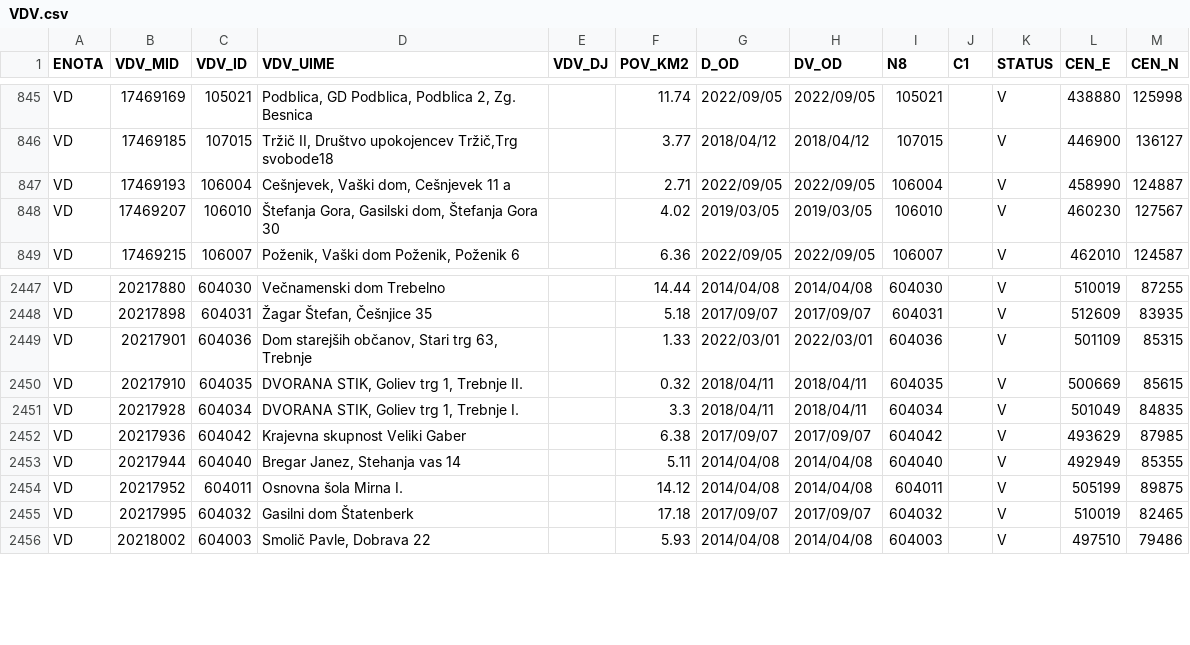
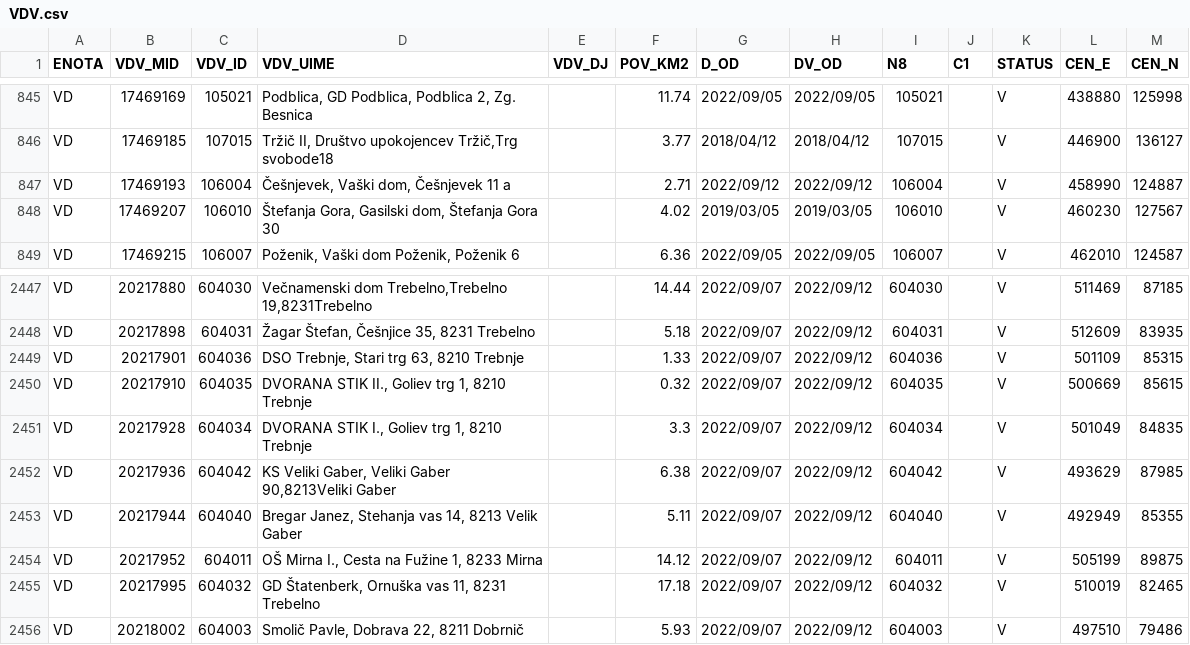
Before and after one commit to stefanb/gurs-rpe, a CSV file: data/VDV.csv, drawn as a sheet; only a part is shown, gaps mark what is left out; the diff covers the shown part only; the diff names each change by its address in the sheet, - before the commit and + after, or states it on an @@ line.

```diff
--- a/data/VDV.csv
+++ b/data/VDV.csv
-D847 (VDV_UIME): Cešnjevek, Vaški dom, Cešnjevek 11 a
+D847 (VDV_UIME): Češnjevek, Vaški dom, Češnjevek 11 a
-G847 (D_OD): 2022/09/05
+G847 (D_OD): 2022/09/12
-H847 (DV_OD): 2022/09/05
+H847 (DV_OD): 2022/09/12
-D2447 (VDV_UIME): Večnamenski dom Trebelno
+D2447 (VDV_UIME): Večnamenski dom Trebelno,Trebelno 19,8231Trebelno
-G2447 (D_OD): 2014/04/08
+G2447 (D_OD): 2022/09/07
-H2447 (DV_OD): 2014/04/08
+H2447 (DV_OD): 2022/09/12
-L2447 (CEN_E): 510019
+L2447 (CEN_E): 511469
-M2447 (CEN_N): 87255
+M2447 (CEN_N): 87185
-D2448 (VDV_UIME): Žagar Štefan, Češnjice 35
+D2448 (VDV_UIME): Žagar Štefan, Češnjice 35, 8231 Trebelno
-G2448 (D_OD): 2017/09/07
+G2448 (D_OD): 2022/09/07
-H2448 (DV_OD): 2017/09/07
+H2448 (DV_OD): 2022/09/12
-D2449 (VDV_UIME): Dom starejših občanov, Stari trg 63, Trebnje
+D2449 (VDV_UIME): DSO Trebnje, Stari trg 63, 8210 Trebnje
-G2449 (D_OD): 2022/03/01
+G2449 (D_OD): 2022/09/07
-H2449 (DV_OD): 2022/03/01
+H2449 (DV_OD): 2022/09/12
-D2450 (VDV_UIME): DVORANA STIK, Goliev trg 1, Trebnje II.
+D2450 (VDV_UIME): DVORANA STIK II., Goliev trg 1, 8210 Trebnje
-G2450:G2451 (D_OD): 2018/04/11
+G2450:G2451 (D_OD): 2022/09/07
-H2450:H2451 (DV_OD): 2018/04/11
+H2450:H2451 (DV_OD): 2022/09/12
-D2451 (VDV_UIME): DVORANA STIK, Goliev trg 1, Trebnje I.
+D2451 (VDV_UIME): DVORANA STIK I., Goliev trg 1, 8210 Trebnje
-D2452 (VDV_UIME): Krajevna skupnost Veliki Gaber
+D2452 (VDV_UIME): KS Veliki Gaber, Veliki Gaber 90,8213Veliki Gaber
-G2452 (D_OD): 2017/09/07
+G2452 (D_OD): 2022/09/07
-H2452 (DV_OD): 2017/09/07
+H2452 (DV_OD): 2022/09/12
-D2453 (VDV_UIME): Bregar Janez, Stehanja vas 14
+D2453 (VDV_UIME): Bregar Janez, Stehanja vas 14, 8213 Velik Gaber
-G2453:G2454 (D_OD): 2014/04/08
+G2453:G2454 (D_OD): 2022/09/07
-H2453:H2454 (DV_OD): 2014/04/08
+H2453:H2454 (DV_OD): 2022/09/12
-D2454 (VDV_UIME): Osnovna šola Mirna I.
+D2454 (VDV_UIME): OŠ Mirna I., Cesta na Fužine 1, 8233 Mirna
-D2455 (VDV_UIME): Gasilni dom Štatenberk
+D2455 (VDV_UIME): GD Štatenberk, Ornuška vas 11, 8231 Trebelno
-G2455 (D_OD): 2017/09/07
+G2455 (D_OD): 2022/09/07
-H2455 (DV_OD): 2017/09/07
+H2455 (DV_OD): 2022/09/12
-D2456 (VDV_UIME): Smolič Pavle, Dobrava 22
+D2456 (VDV_UIME): Smolič Pavle, Dobrava 22, 8211 Dobrnič
-G2456 (D_OD): 2014/04/08
+G2456 (D_OD): 2022/09/07
-H2456 (DV_OD): 2014/04/08
+H2456 (DV_OD): 2022/09/12
```
Also changed, not shown: 124 edited cells elsewhere in this file, data/VDV/VDV_VD.csv, data/VLV.csv, 12 other files.
